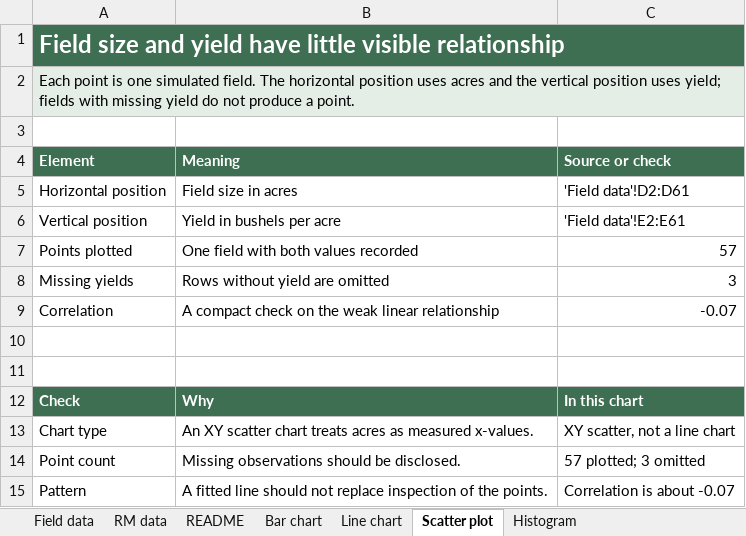
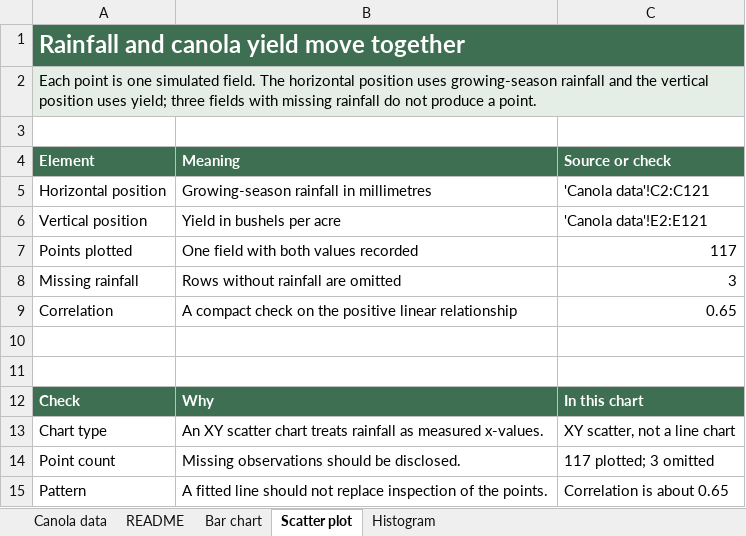
Before and after one commit to peterJslade/arec261-textbook, an Excel workbook: textbook_examples/mod04_graphing_excel.xlsx, sheet Scatter plot, drawn as a sheet; values as stored, in another font and other column widths than the file's, no borders; charts and pictures not drawn; the diff names each change by its address in the sheet, - before the commit and + after, or states it on an @@ line.

```diff
--- a/textbook_examples/mod04_graphing_excel.xlsx (sheet Scatter plot)
+++ b/textbook_examples/mod04_graphing_excel.xlsx (sheet Scatter plot)
-sheet tab: Field data
+sheet tab: Canola data
-sheet tab: RM data
-sheet tab: Line chart
-A1 (Element): Field size and yield have little visible relationship
+A1 (Element): Rainfall and canola yield move together
-A2 (Element): …position uses acres and the vertical position uses yield; fields with missing yield do not…
+A2 (Element): …position uses growing-season rainfall and the vertical position uses yield; three fields with missing rainfall do not…
-B5 (Meaning): Field size in acres
+B5 (Meaning): Growing-season rainfall in millimetres
-C5 (Source or check): 'Field data'!D2:D61
+C5 (Source or check): 'Canola data'!C2:C121
-C6 (Source or check): 'Field data'!E2:E61
+C6 (Source or check): 'Canola data'!E2:E121
-C7 (Source or check): 57
+C7 (Source or check): 117
-A8 (Element): Missing yields
+A8 (Element): Missing rainfall
-B8 (Meaning): Rows without yield are omitted
+B8 (Meaning): Rows without rainfall are omitted
-B9 (Meaning): …on the weak linear relationship
+B9 (Meaning): …on the positive linear relationship
-C9 (Source or check): -0.07
+C9 (Source or check): 0.65
-B13 (Meaning): …chart treats acres as measured…
+B13 (Meaning): …chart treats rainfall as measured…
-C14 (Source or check): 57 plotted; 3 omitted
+C14 (Source or check): 117 plotted; 3 omitted
-C15 (Source or check): Correlation is about -0.07
+C15 (Source or check): Correlation is about 0.65
```
Also changed, not shown: sheet Canola data, sheet Histogram, sheet Bar chart, sheet README, formulas that keep their value, charts or pictures, 3 other files.
